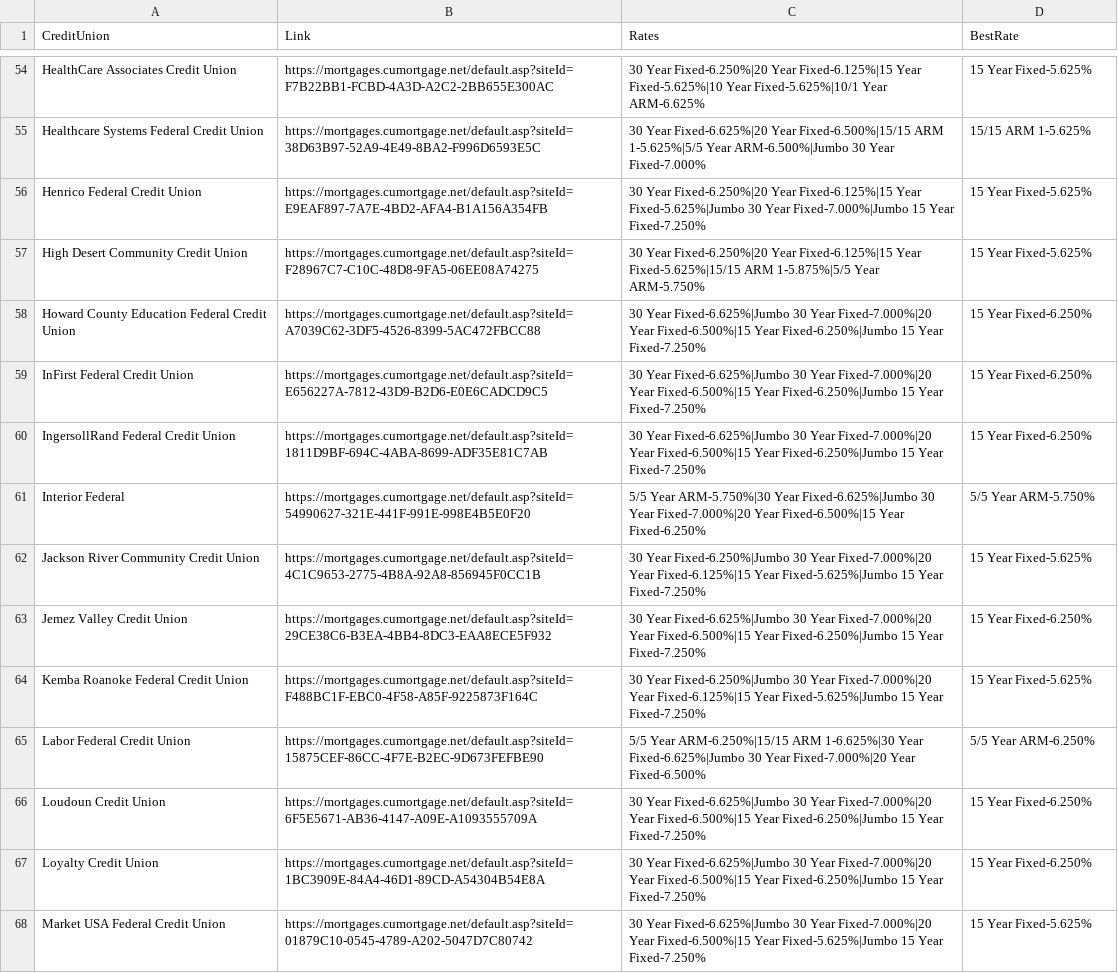
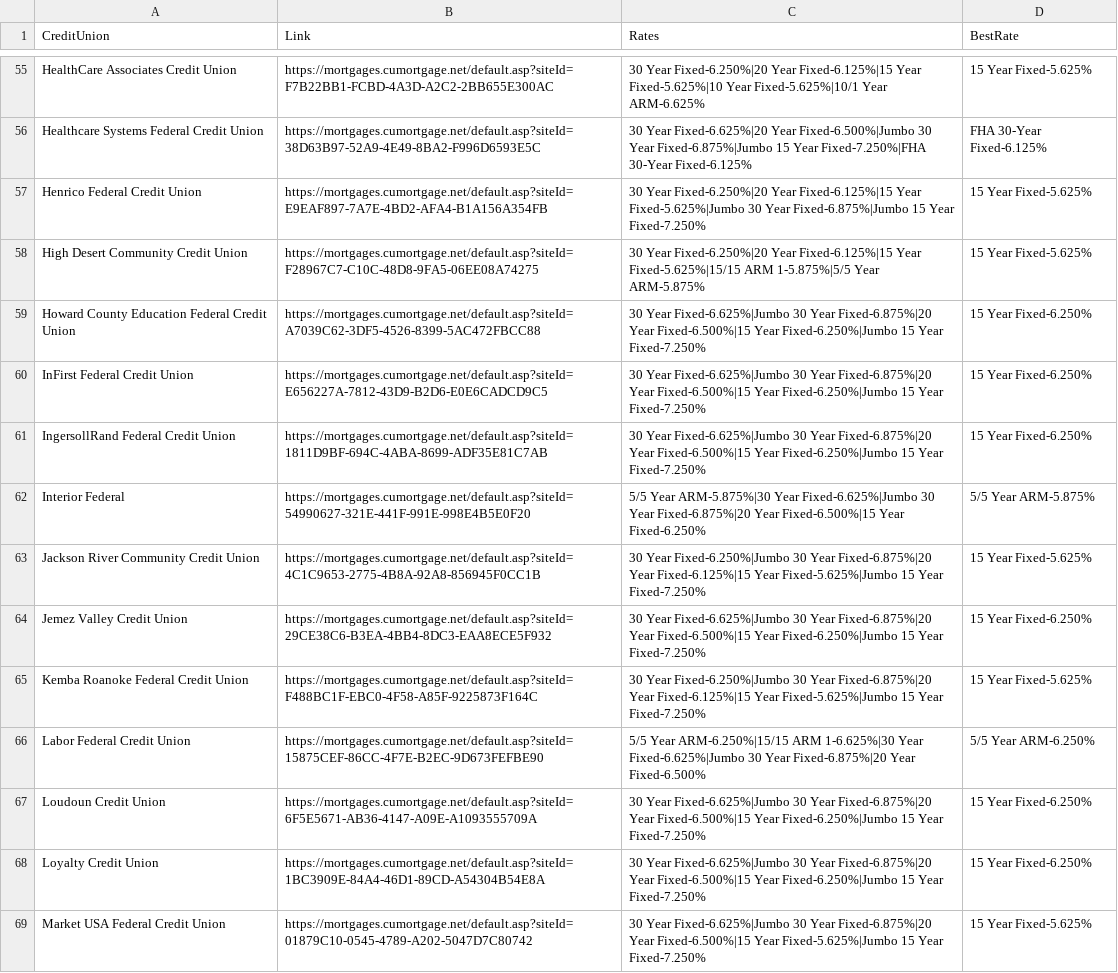
Before and after one commit to ValiOrBali/MortgageRates, a CSV file: mortgage_rates.csv, drawn as a sheet; only a part is shown, gaps mark what is left out; addresses are those after the commit; the diff covers the shown part only; the diff names each change by its address in the sheet, - before the commit and + after, or states it on an @@ line.

```diff
--- a/mortgage_rates.csv
+++ b/mortgage_rates.csv
-C56 (Rates): …Fixed-6.625%|20 Year Fixed-6.500%|15/15 ARM 1-5.625%|5/5 Year ARM-6.500%|Jumbo 30 Year Fixed-7.000%
+C56 (Rates): …Fixed-6.625%|20 Year Fixed-6.500%|Jumbo 30 Year Fixed-6.875%|Jumbo 15 Year Fixed-7.250%|FHA 30-Year Fixed-6.125%
-D56 (BestRate): 15/15 ARM 1-5.625%
+D56 (BestRate): FHA 30-Year Fixed-6.125%
-C57 (Rates): …30 Year Fixed-7.000%|Jumbo 15 Year…
+C57 (Rates): …30 Year Fixed-6.875%|Jumbo 15 Year…
-C58 (Rates): …1-5.875%|5/5 Year ARM-5.750%
+C58 (Rates): …1-5.875%|5/5 Year ARM-5.875%
-C59:C61 (Rates): …30 Year Fixed-7.000%|20 Year Fixed-6.500%|15…
+C59:C61 (Rates): …30 Year Fixed-6.875%|20 Year Fixed-6.500%|15…
-C62 (Rates): 5/5 Year ARM-5.750%|30 Year Fixed-6.625%|Jumbo 30 Year Fixed-7.000%|20 Year Fixed-6.500%|15…
+C62 (Rates): 5/5 Year ARM-5.875%|30 Year Fixed-6.625%|Jumbo 30 Year Fixed-6.875%|20 Year Fixed-6.500%|15…
-D62 (BestRate): 5/5 Year ARM-5.750%
+D62 (BestRate): 5/5 Year ARM-5.875%
-C63 (Rates): …30 Year Fixed-7.000%|20 Year Fixed-6.125%|15…
+C63 (Rates): …30 Year Fixed-6.875%|20 Year Fixed-6.125%|15…
-C64 (Rates): …30 Year Fixed-7.000%|20 Year Fixed-6.500%|15…
+C64 (Rates): …30 Year Fixed-6.875%|20 Year Fixed-6.500%|15…
-C65 (Rates): …30 Year Fixed-7.000%|20 Year Fixed-6.125%|15…
+C65 (Rates): …30 Year Fixed-6.875%|20 Year Fixed-6.125%|15…
-C66 (Rates): …30 Year Fixed-7.000%|20 Year Fixed-6.500%
+C66 (Rates): …30 Year Fixed-6.875%|20 Year Fixed-6.500%
-C67:C68 (Rates): …30 Year Fixed-7.000%|20 Year Fixed-6.500%|15…
+C67:C68 (Rates): …30 Year Fixed-6.875%|20 Year Fixed-6.500%|15…
-C69 (Rates): …30 Year Fixed-7.000%|20 Year Fixed-6.500%|15…
+C69 (Rates): …30 Year Fixed-6.875%|20 Year Fixed-6.500%|15…
```
Also changed, not shown: 1 added row, 1 removed row and 110 edited cells elsewhere in this file, 1 other file.
